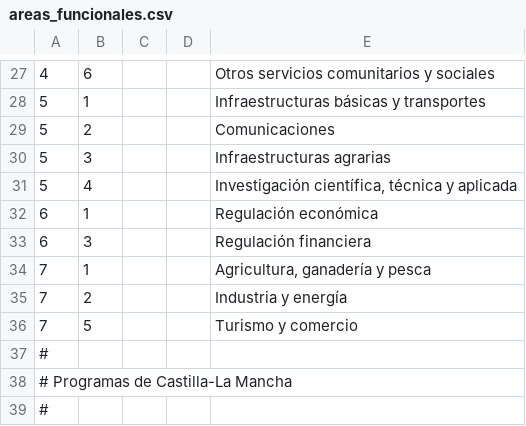
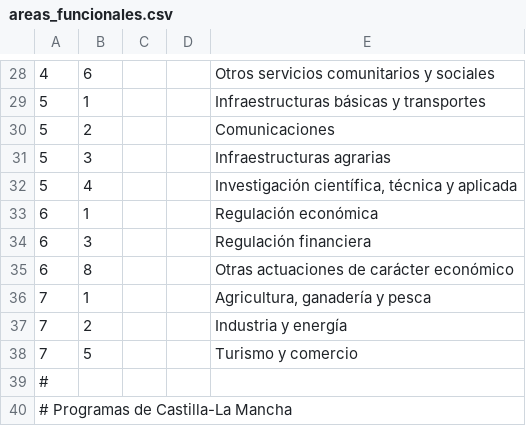
Before and after one commit to civio/presupuesto-castillalamancha, a CSV file: data/es/areas_funcionales.csv, drawn as a sheet; only a part is shown, gaps mark what is left out; the shorter side is filled out with more unchanged rows; the diff covers the shown part only.

```diff
--- a/data/es/areas_funcionales.csv
+++ b/data/es/areas_funcionales.csv
@@ -33,2 +34,3 @@
 6,3,,,Regulación financiera
+6,8,,,Otras actuaciones de carácter económico
 7,1,,,"Agricultura, ganadería y pesca"
```
Also changed, not shown: 6 added rows elsewhere in this file.
